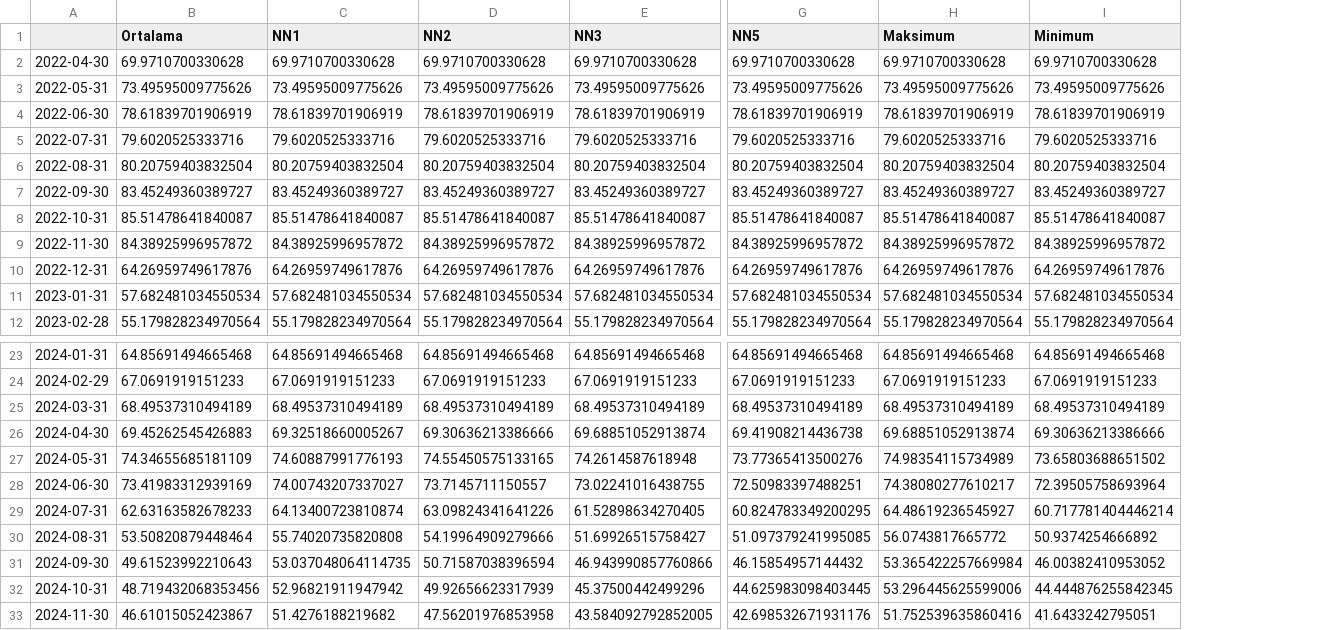
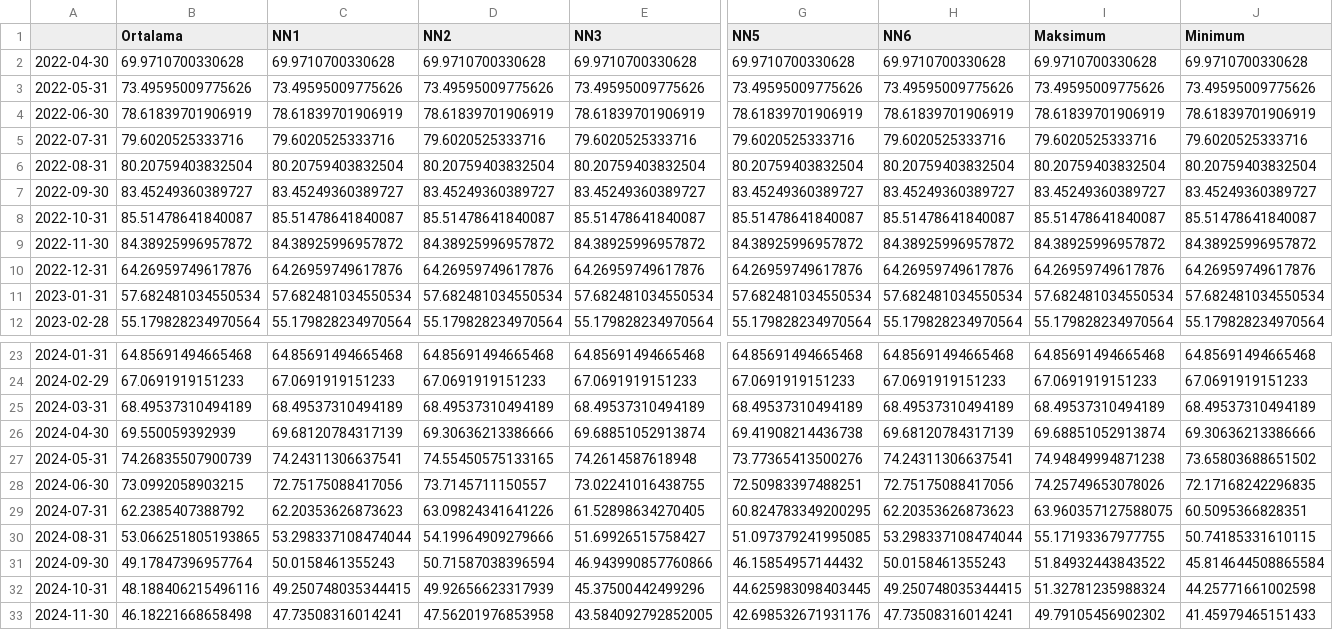
Before and after one commit to kaboya19/streamlit-inflation, a CSV file: yıllıktahmin.csv, drawn as a sheet; only a part is shown, gaps mark what is left out; addresses are those after the commit; the diff covers the shown part only; the diff names each change by its address in the sheet, - before the commit and + after, or states it on an @@ line.

```diff
--- a/yıllıktahmin.csv
+++ b/yıllıktahmin.csv
+column H (NN6), rows 2-12: 69.9710700330628 | 73.49595009775626 | 78.61839701906919 | 79.6020525333716 | 80.20759403832504 | 83.45249360389727 | 85.51478641840087 | 84.38925996957872 | 64.26959749617876 | 57.682481034550534 | 55.179828234970564; rows 23-33: 64.85691494665468 | 67.0691919151233 | 68.49537310494189 | 69.68120784317139 | 74.24311306637541 | 72.75175088417056 | 62.20353626873623 | 53.298337108474044 | 50.0158461355243 | 49.250748035344415 | 47.73508316014241
-B26 (Ortalama): 69.45262545426883
+B26 (Ortalama): 69.550059392939
-C26 (NN1): 69.32518660005267
+C26 (NN1): 69.68120784317139
-B27 (Ortalama): 74.34655685181109
+B27 (Ortalama): 74.26835507900739
-C27 (NN1): 74.60887991776193
+C27 (NN1): 74.24311306637541
-I27 (Maksimum): 74.98354115734989
+I27 (Maksimum): 74.94849994871238
-B28 (Ortalama): 73.41983312939169
+B28 (Ortalama): 73.0992058903215
-C28 (NN1): 74.00743207337027
+C28 (NN1): 72.75175088417056
-I28 (Maksimum): 74.38080277610217
+I28 (Maksimum): 74.25749653078026
-J28 (Minimum): 72.39505758693964
+J28 (Minimum): 72.17168242296835
-B29 (Ortalama): 62.63163582678233
+B29 (Ortalama): 62.2385407388792
-C29 (NN1): 64.13400723810874
+C29 (NN1): 62.20353626873623
-I29 (Maksimum): 64.48619236545927
+I29 (Maksimum): 63.960357127588075
-J29 (Minimum): 60.717781404446214
+J29 (Minimum): 60.5095366828351
-B30 (Ortalama): 53.50820879448464
+B30 (Ortalama): 53.066251805193865
-C30 (NN1): 55.74020735820808
+C30 (NN1): 53.298337108474044
-I30 (Maksimum): 56.0743817665772
+I30 (Maksimum): 55.17193367977755
-J30 (Minimum): 50.9374254666892
+J30 (Minimum): 50.74185331610115
-B31 (Ortalama): 49.61523992210643
+B31 (Ortalama): 49.17847396957764
-C31 (NN1): 53.037048064114735
+C31 (NN1): 50.0158461355243
-I31 (Maksimum): 53.365422257669984
+I31 (Maksimum): 51.84932443843522
-J31 (Minimum): 46.00382410953052
+J31 (Minimum): 45.814644508865584
-B32 (Ortalama): 48.719432068353456
+B32 (Ortalama): 48.188406215496116
-C32 (NN1): 52.96821911947942
+C32 (NN1): 49.250748035344415
-I32 (Maksimum): 53.296445625599006
+I32 (Maksimum): 51.32781235988324
-J32 (Minimum): 44.444876255842345
+J32 (Minimum): 44.25771661002598
-B33 (Ortalama): 46.61015052423867
+B33 (Ortalama): 46.18221668658498
-C33 (NN1): 51.4276188219682
+C33 (NN1): 47.73508316014241
-I33 (Maksimum): 51.752539635860416
+I33 (Maksimum): 49.79105456902302
-J33 (Minimum): 41.6433242795051
+J33 (Minimum): 41.45979465151433
```
Also changed, not shown: 24 edited cells elsewhere in this file, aylık.csv, modelaylık.csv, 1 other file.
